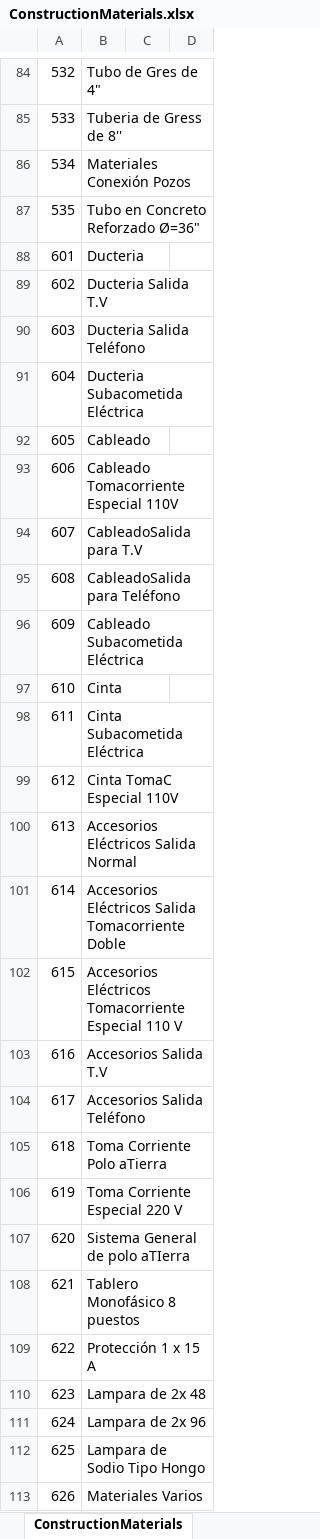
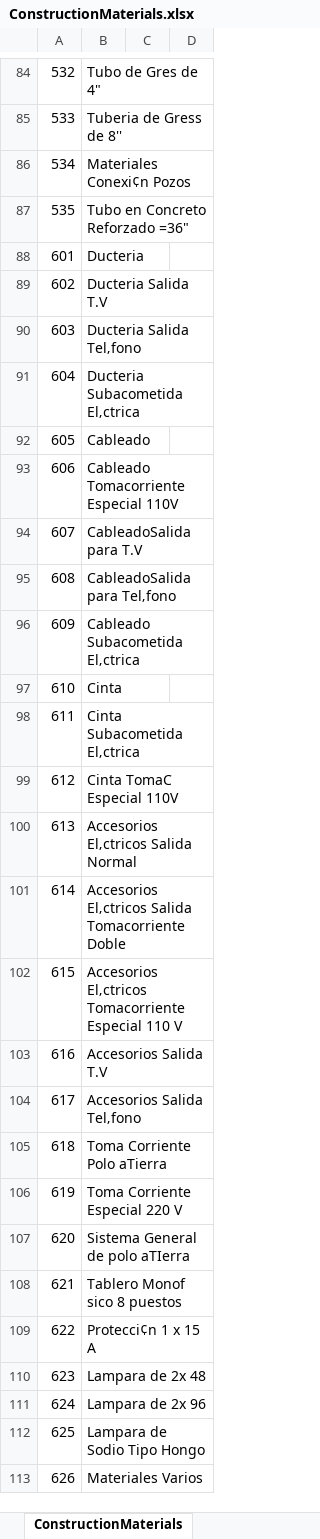
Before and after one commit to nelsonjava/simasoft, an Excel workbook: budgets/data/supplies/ConstructionMaterials/data/ConstructionMaterials.xlsx, sheet ConstructionMaterials, drawn as a sheet; only a part is shown, gaps mark what is left out; values as stored, in another font and other column widths than the file's, no cell formats; conditional formats not drawn; the diff covers the shown part only; the diff names each change by its address in the sheet, - before the commit and + after, or states it on an @@ line.

```diff
--- a/budgets/data/supplies/ConstructionMaterials/data/ConstructionMaterials.xlsx (sheet ConstructionMaterials)
+++ b/budgets/data/supplies/ConstructionMaterials/data/ConstructionMaterials.xlsx (sheet ConstructionMaterials)
-B86: Materiales Conexión Pozos
+B86: Materiales Conexi¢n Pozos
-B87: Tubo en Concreto Reforzado Ø=36"
+B87: Tubo en Concreto Reforzado =36"
-B90: Ducteria Salida Teléfono
+B90: Ducteria Salida Tel‚fono
-B91: Ducteria Subacometida Eléctrica
+B91: Ducteria Subacometida El‚ctrica
-B95: CableadoSalida para Teléfono
+B95: CableadoSalida para Tel‚fono
-B96: Cableado Subacometida Eléctrica
+B96: Cableado Subacometida El‚ctrica
-B98: Cinta Subacometida Eléctrica
+B98: Cinta Subacometida El‚ctrica
-B100: Accesorios Eléctricos Salida Normal
+B100: Accesorios El‚ctricos Salida Normal
-B101: Accesorios Eléctricos Salida Tomacorriente…
+B101: Accesorios El‚ctricos Salida Tomacorriente…
-B102: Accesorios Eléctricos Tomacorriente Especial…
+B102: Accesorios El‚ctricos Tomacorriente Especial…
-B104: Accesorios Salida Teléfono
+B104: Accesorios Salida Tel‚fono
-B108: Tablero Monofásico 8 puestos
+B108: Tablero Monof sico 8 puestos
-B109: Protección 1 x 15 A
+B109: Protecci¢n 1 x 15 A
```
Also changed, not shown: 30 edited cells elsewhere in this sheet, cell formats, 29 other files.
